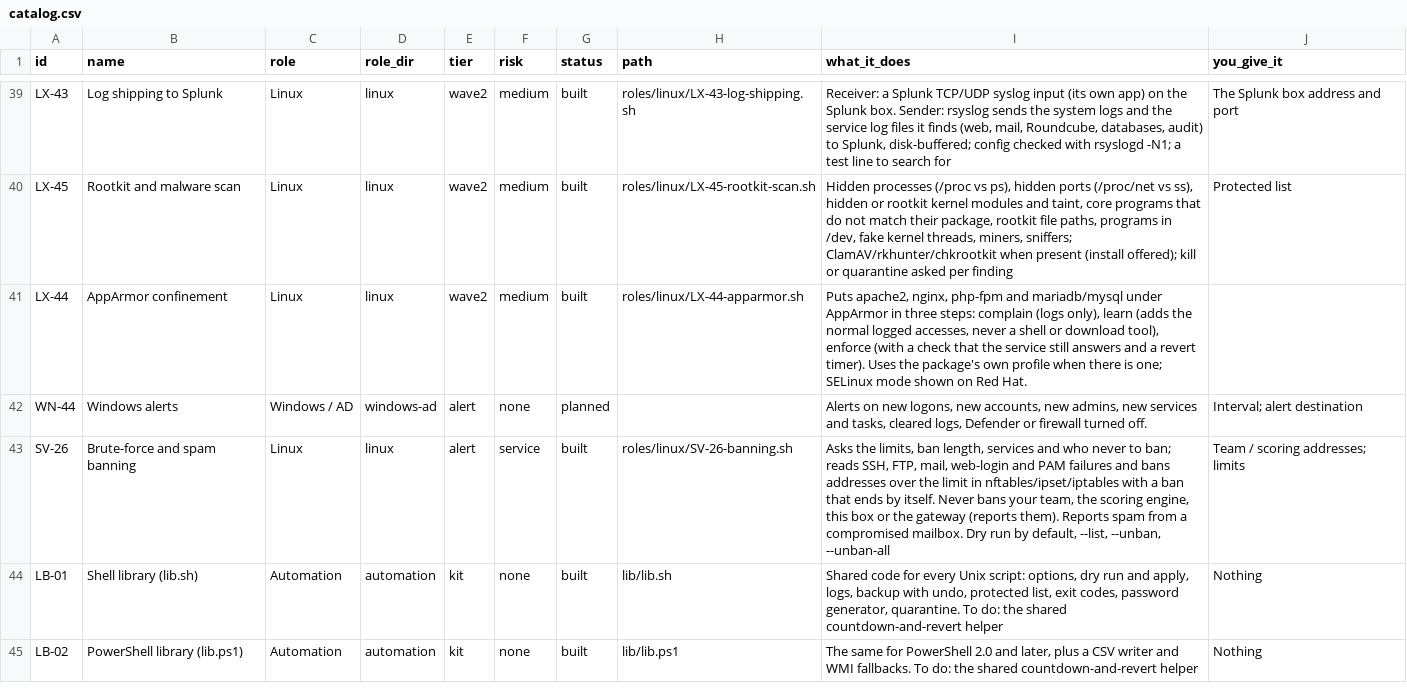
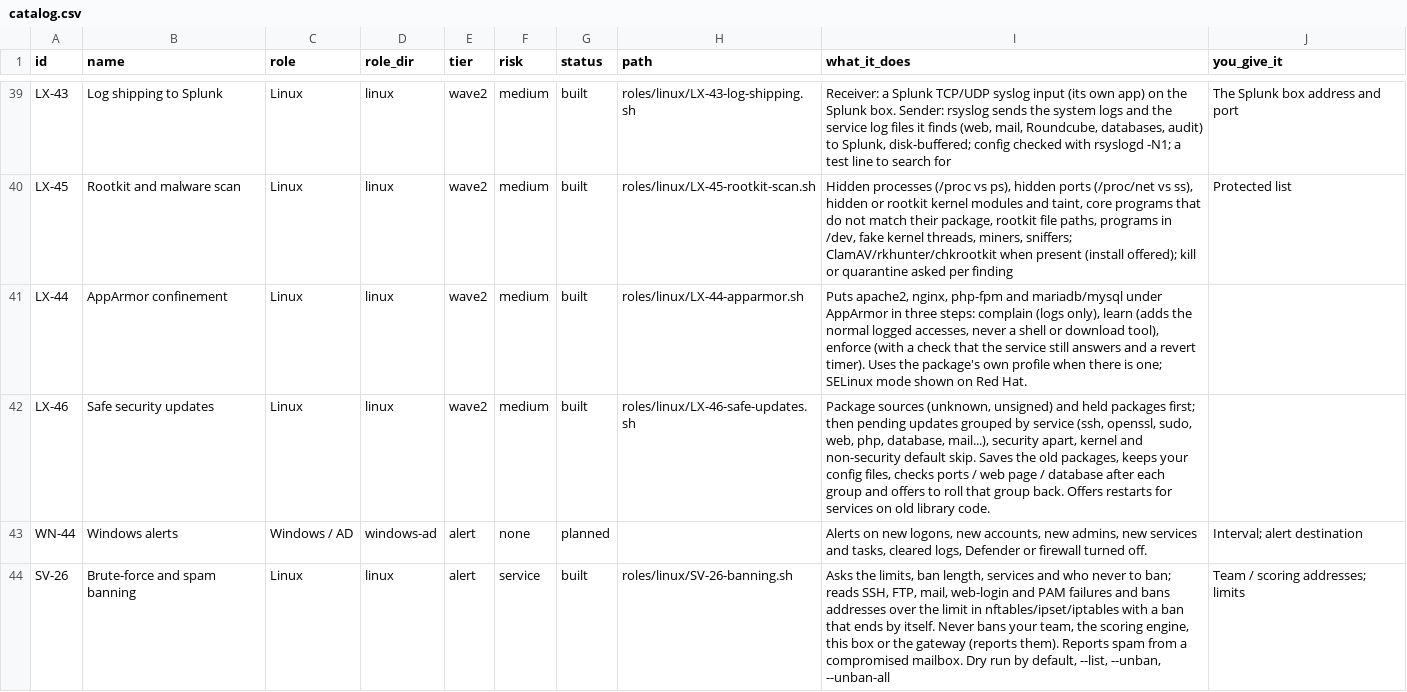
Before and after one commit to Terminality/sdgsdgsdg, a CSV file: docs/catalog.csv, drawn as a sheet; only a part is shown, gaps mark what is left out; the shorter side is filled out with more unchanged rows; the diff names each change by its address in the sheet, - before the commit and + after, or states it on an @@ line.

```diff
--- a/docs/catalog.csv
+++ b/docs/catalog.csv
+row 42: LX-46 | Safe security updates | Linux | linux | wave2 | medium | built | roles/linux/LX-46-safe-updates.sh | Package sources (unknown, unsigned) and held packages first; then pending updates grouped by service (ssh, openssl, sudo, web, php, database, mail...), security apart, kernel and non-security default skip. Saves the old packages, keeps your config files, checks ports / web page / database after each group and offers to roll that group back. Offers restarts for services on old library code.
```
Also changed, not shown: 9 other files.
